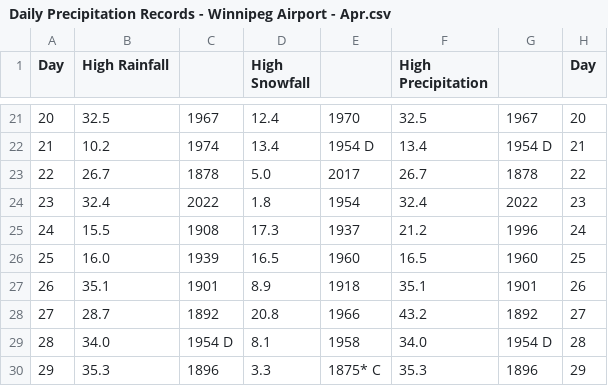
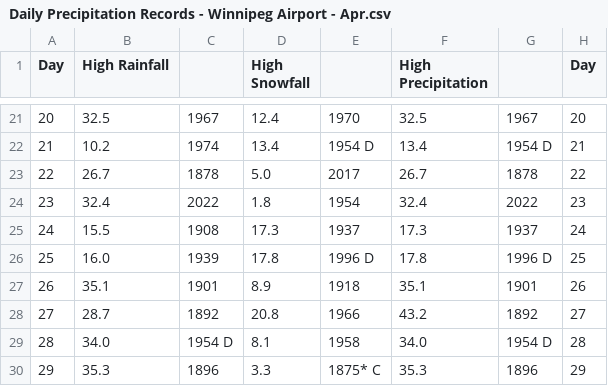
Before and after one commit to jjulietv-pixel/WPGdailyprecip, a CSV file: Daily Precipitation Records - Winnipeg Airport - Apr.csv, drawn as a sheet; only a part is shown, gaps mark what is left out.

Commit message:
Update Daily Precipitation Records - Winnipeg Airport - Apr.csv

```diff
--- a/Daily Precipitation Records - Winnipeg Airport - Apr.csv
+++ b/Daily Precipitation Records - Winnipeg Airport - Apr.csv
@@ -24,4 +24,4 @@ Day,High Rainfall,,High Snowfall,,High Precipitation,,Day
 23,32.4,2022,1.8,1954,32.4,2022,23
-24,15.5,1908,17.3,1937,21.2,1996,24
-25,16.0,1939,16.5,1960,16.5,1960,25
+24,15.5,1908,17.3,1937,17.3,1937,24
+25,16.0,1939,17.8,1996 D,17.8,1996 D,25
 26,35.1,1901,8.9,1918,35.1,1901,26
```
